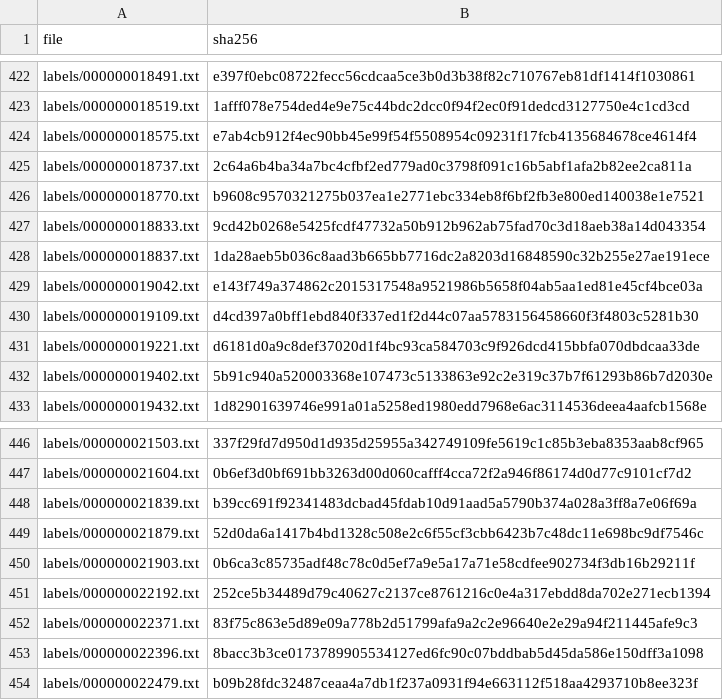
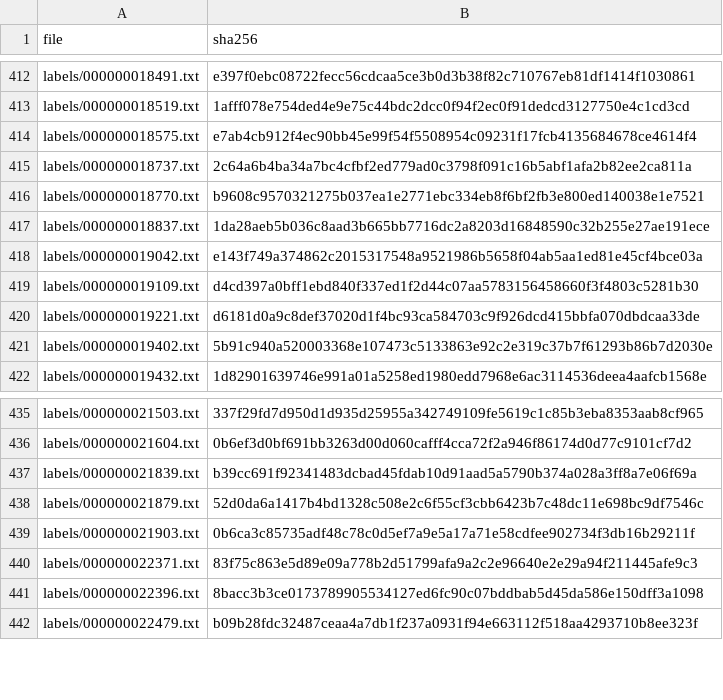
Before and after one commit to CybevisKeishaa/K5-L23-DAY10-Keishaa-Release, a CSV file: submission/r1119/handover/lab250_28ace2e095e8_v2/manifest.csv, drawn as a sheet; only a part is shown, gaps mark what is left out; the diff covers the shown part only.

```diff
--- a/submission/r1119/handover/lab250_28ace2e095e8_v2/manifest.csv
+++ b/submission/r1119/handover/lab250_28ace2e095e8_v2/manifest.csv
@@ -426,3 +416,2 @@ labels/000000018737.txt,2c64a6b4ba34a7bc4cfbf2ed779ad0c3798f091c16b5abf1afa2b82e
 labels/000000018770.txt,b9608c9570321275b037ea1e2771ebc334eb8f6bf2fb3e800ed140038e1e7521
-labels/000000018833.txt,9cd42b0268e5425fcdf47732a50b912b962ab75fad70c3d18aeb38a14d043354
 labels/000000018837.txt,1da28aeb5b036c8aad3b665bb7716dc2a8203d16848590c32b255e27ae191ece
@@ -450,3 +439,2 @@ labels/000000021879.txt,52d0da6a1417b4bd1328c508e2c6f55cf3cbb6423b7c48dc11e698bc
 labels/000000021903.txt,0b6ca3c85735adf48c78c0d5ef7a9e5a17a71e58cdfee902734f3db16b29211f
-labels/000000022192.txt,252ce5b34489d79c40627c2137ce8761216c0e4a317ebdd8da702e271ecb1394
 labels/000000022371.txt,83f75c863e5d89e09a778b2d51799afa9a2c2e96640e2e29a94f211445afe9c3
```
Also changed, not shown: 10 removed rows elsewhere in this file, submission/r1119/handover/lab250_28ace2e095e8_v2/label_summary.csv, submission/r1119/handover/lab250_28ace2e095e8_v2/rework_queue.csv, 24 other files.
